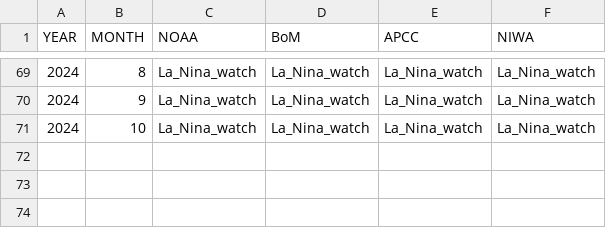
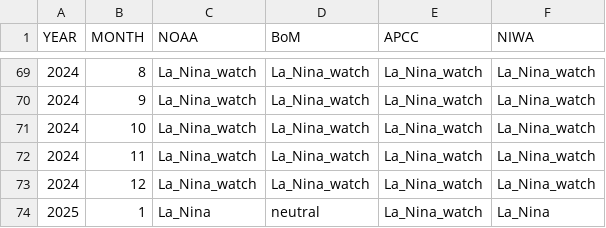
Before and after one commit to nicolasfauchereau/Pacific_RCC, a CSV file: template/Pacific_RCC_ENSO_tracker.csv, drawn as a sheet; only a part is shown, gaps mark what is left out; the diff names each change by its address in the sheet, - before the commit and + after, or states it on an @@ line.

```diff
--- a/template/Pacific_RCC_ENSO_tracker.csv
+++ b/template/Pacific_RCC_ENSO_tracker.csv
+row 72: 2024 | 11 | La_Nina_watch | La_Nina_watch | La_Nina_watch | La_Nina_watch
+row 73: 2024 | 12 | La_Nina_watch | La_Nina_watch | La_Nina_watch | La_Nina_watch
+row 74: 2025 | 1 | La_Nina | neutral | La_Nina_watch | La_Nina
```
Also changed, not shown: 1 other file.
